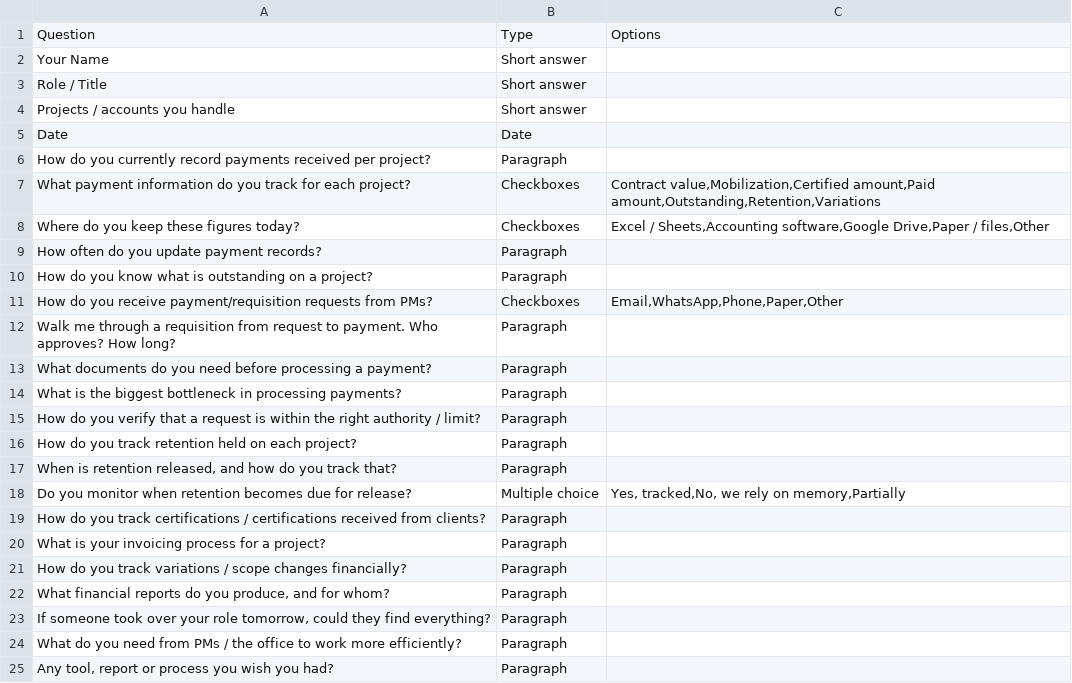
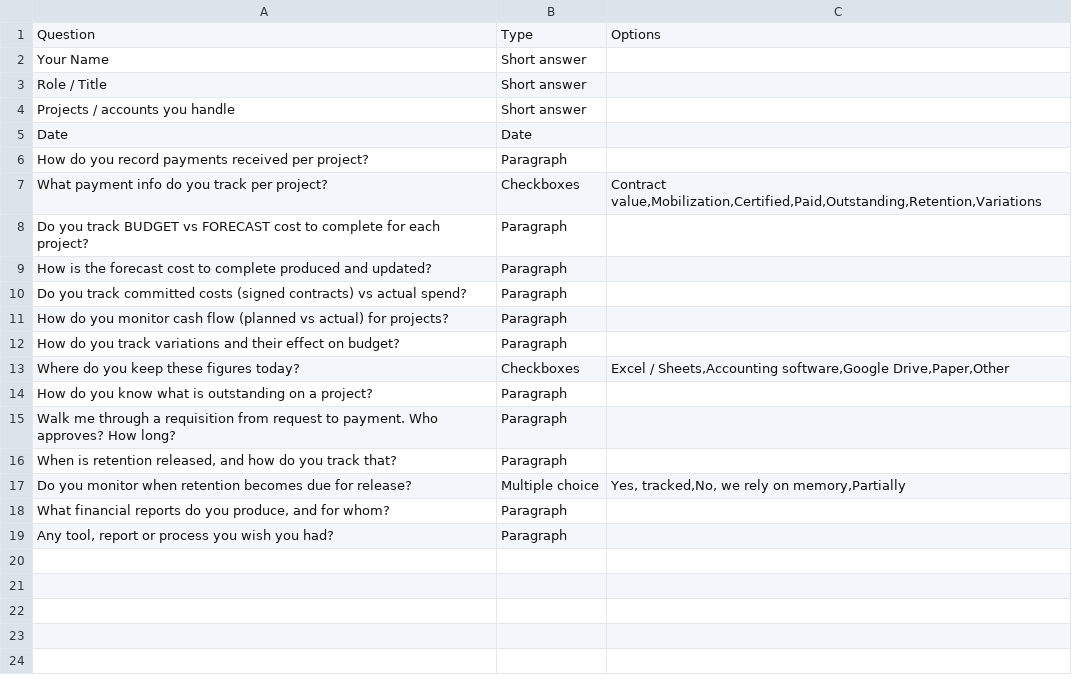
Before and after one commit to OpZoneware/Zonexa, a CSV file: Accounts_Process_Questionnaire.csv, drawn as a sheet.

```diff
--- a/Accounts_Process_Questionnaire.csv
+++ b/Accounts_Process_Questionnaire.csv
@@ -5,21 +5,15 @@ Projects / accounts you handle,Short answer,
 Date,Date,
-How do you currently record payments received per project?,Paragraph,
-What payment information do you track for each project?,Checkboxes,"Contract value,Mobilization,Certified amount,Paid amount,Outstanding,Retention,Variations"
-Where do you keep these figures today?,Checkboxes,"Excel / Sheets,Accounting software,Google Drive,Paper / files,Other"
-How often do you update payment records?,Paragraph,
+How do you record payments received per project?,Paragraph,
+What payment info do you track per project?,Checkboxes,"Contract value,Mobilization,Certified,Paid,Outstanding,Retention,Variations"
+Do you track BUDGET vs FORECAST cost to complete for each project?,Paragraph,
+How is the forecast cost to complete produced and updated?,Paragraph,
+Do you track committed costs (signed contracts) vs actual spend?,Paragraph,
+How do you monitor cash flow (planned vs actual) for projects?,Paragraph,
+How do you track variations and their effect on budget?,Paragraph,
+Where do you keep these figures today?,Checkboxes,"Excel / Sheets,Accounting software,Google Drive,Paper,Other"
 How do you know what is outstanding on a project?,Paragraph,
-How do you receive payment/requisition requests from PMs?,Checkboxes,"Email,WhatsApp,Phone,Paper,Other"
 Walk me through a requisition from request to payment. Who approves? How long?,Paragraph,
-What documents do you need before processing a payment?,Paragraph,
-What is the biggest bottleneck in processing payments?,Paragraph,
-How do you verify that a request is within the right authority / limit?,Paragraph,
-How do you track retention held on each project?,Paragraph,
 "When is retention released, and how do you track that?",Paragraph,
 Do you monitor when retention becomes due for release?,Multiple choice,"Yes, tracked,No, we rely on memory,Partially"
-How do you track certifications / certifications received from clients?,Paragraph,
-What is your invoicing process for a project?,Paragraph,
-How do you track variations / scope changes financially?,Paragraph,
 "What financial reports do you produce, and for whom?",Paragraph,
-"If someone took over your role tomorrow, could they find everything?",Paragraph,
-What do you need from PMs / the office to work more efficiently?,Paragraph,
 "Any tool, report or process you wish you had?",Paragraph,
```
Also changed, not shown: ContractLead_Process_Questionnaire.csv, GM_Process_Questionnaire.csv, 8 other files.
